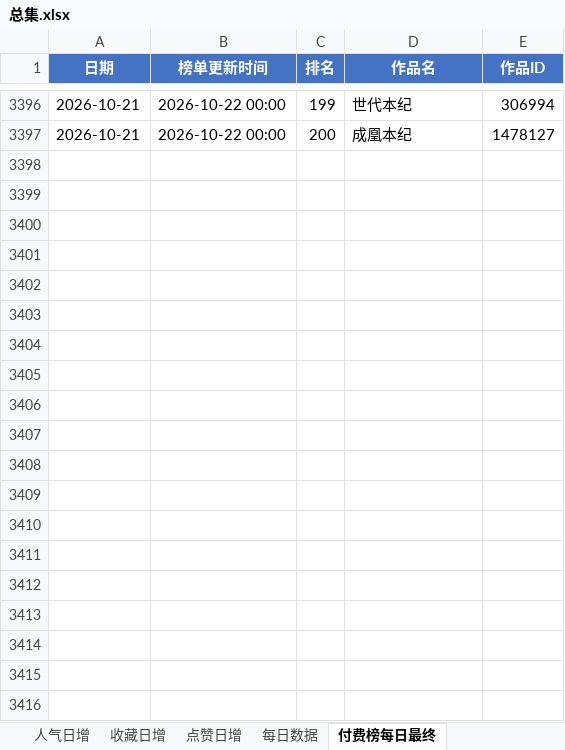
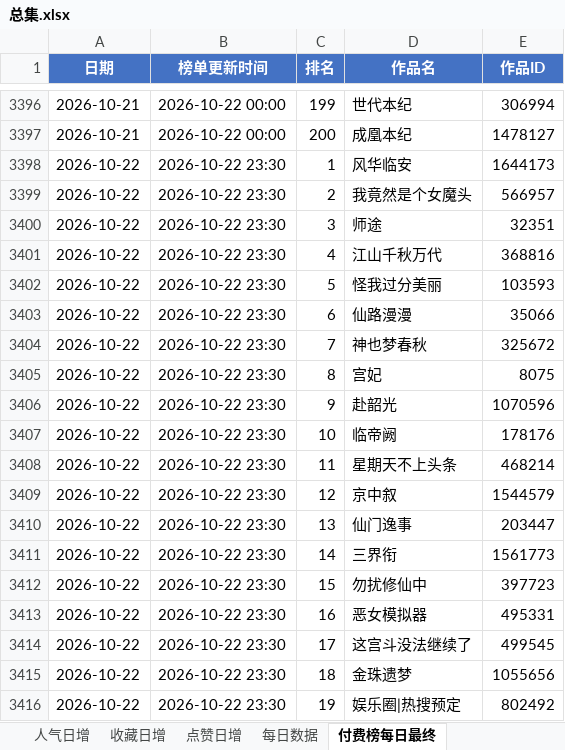
Before and after one commit to air784/avg-rank-crawler, an Excel workbook: excel/总集.xlsx, sheet 付费榜每日最终, drawn as a sheet; only a part is shown, gaps mark what is left out; values as stored, in another font and other column widths than the file's, no borders; the diff covers the shown part only; the diff names each change by its address in the sheet, - before the commit and + after, or states it on an @@ line.

```diff
--- a/excel/总集.xlsx (sheet 付费榜每日最终)
+++ b/excel/总集.xlsx (sheet 付费榜每日最终)
+row 3398: 2026-10-22 | 2026-10-22 23:30 | 1 | 风华临安 | 1644173
+row 3399: 2026-10-22 | 2026-10-22 23:30 | 2 | 我竟然是个女魔头 | 566957
+row 3400: 2026-10-22 | 2026-10-22 23:30 | 3 | 师途 | 32351
+row 3401: 2026-10-22 | 2026-10-22 23:30 | 4 | 江山千秋万代 | 368816
+row 3402: 2026-10-22 | 2026-10-22 23:30 | 5 | 怪我过分美丽 | 103593
+row 3403: 2026-10-22 | 2026-10-22 23:30 | 6 | 仙路漫漫 | 35066
+row 3404: 2026-10-22 | 2026-10-22 23:30 | 7 | 神也梦春秋 | 325672
+row 3405: 2026-10-22 | 2026-10-22 23:30 | 8 | 宫妃 | 8075
+row 3406: 2026-10-22 | 2026-10-22 23:30 | 9 | 赴韶光 | 1070596
+row 3407: 2026-10-22 | 2026-10-22 23:30 | 10 | 临帝阙 | 178176
+row 3408: 2026-10-22 | 2026-10-22 23:30 | 11 | 星期天不上头条 | 468214
+row 3409: 2026-10-22 | 2026-10-22 23:30 | 12 | 京中叙 | 1544579
+row 3410: 2026-10-22 | 2026-10-22 23:30 | 13 | 仙门逸事 | 203447
+row 3411: 2026-10-22 | 2026-10-22 23:30 | 14 | 三界衔 | 1561773
+row 3412: 2026-10-22 | 2026-10-22 23:30 | 15 | 勿扰修仙中 | 397723
+row 3413: 2026-10-22 | 2026-10-22 23:30 | 16 | 恶女模拟器 | 495331
+row 3414: 2026-10-22 | 2026-10-22 23:30 | 17 | 这宫斗没法继续了 | 499545
+row 3415: 2026-10-22 | 2026-10-22 23:30 | 18 | 金珠遗梦 | 1055656
+row 3416: 2026-10-22 | 2026-10-22 23:30 | 19 | 娱乐圈|热搜预定 | 802492
```
Also changed, not shown: 181 added rows elsewhere in this sheet, sheet 每日数据, sheet 收藏日增, sheet 人气日增, sheet 点赞日增, sheet 付费榜每日排名, sheet 趋势查询, charts or pictures, 1 other file.
